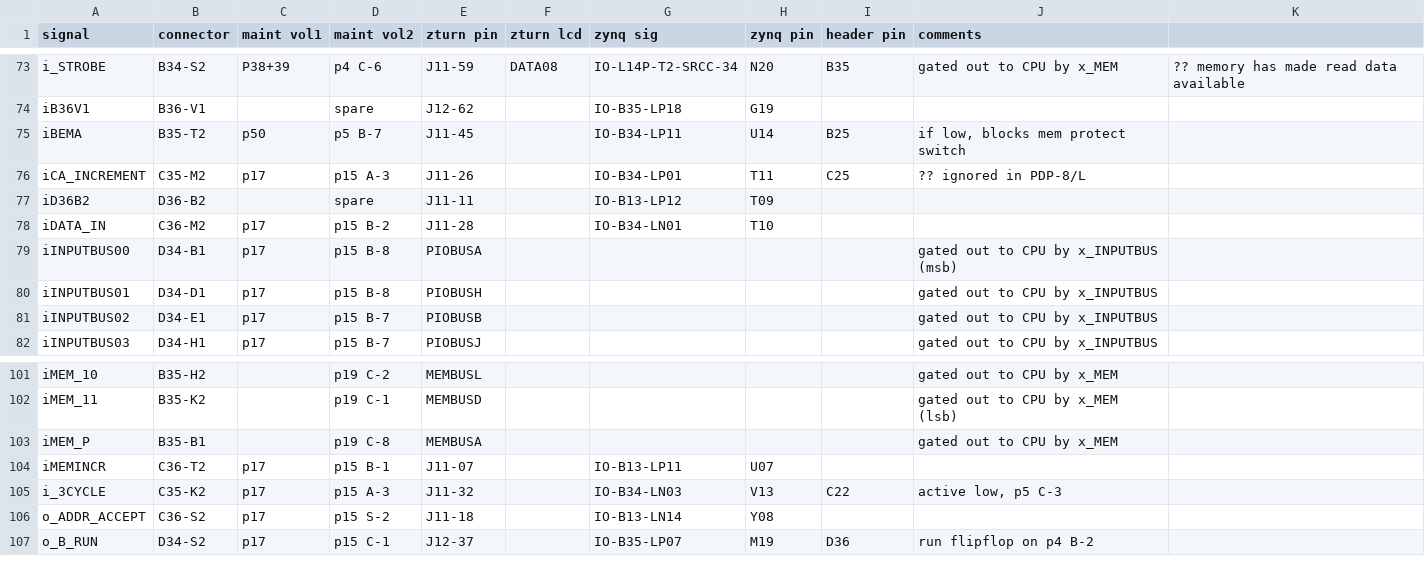
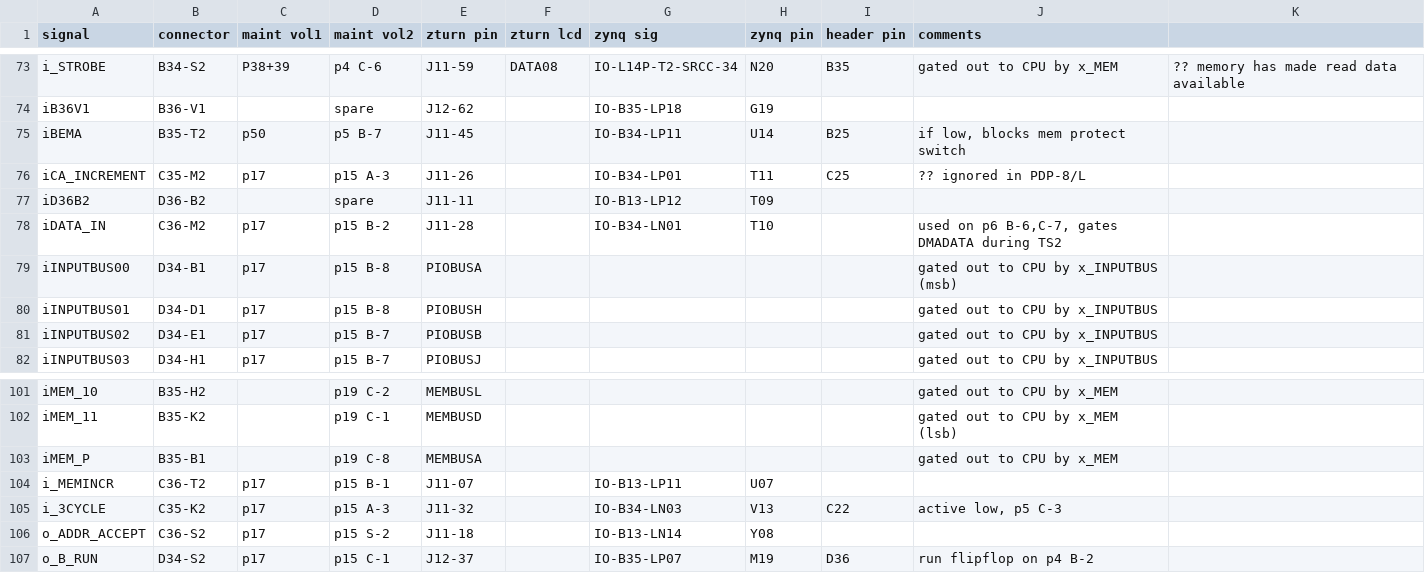
Before and after one commit to mrieker/pdp8l, a CSV file: zturn/signals.csv, drawn as a sheet; only a part is shown, gaps mark what is left out; the diff names each change by its address in the sheet, - before the commit and + after, or states it on an @@ line.

Commit message:
get dma to real PDP-8/L core memory working
* add z8ldmaloop program to generate continuous read dma address 0
* fix z8lcmemtest to enable FPGA 100MHz clock when not simulating
* MEMINCR signal is active low
* sample DMA read data at end of TS3
  MB data comes valid ~50nS after beginning of TS3 and stays to beginning of next TS3

```diff
--- a/zturn/signals.csv
+++ b/zturn/signals.csv
-J78 (comments): (empty)
+J78 (comments): used on p6 B-6,C-7, gates DMADATA during TS2
-A104 (signal): iMEMINCR
+A104 (signal): i_MEMINCR
```
Also changed, not shown: 16 other files.
